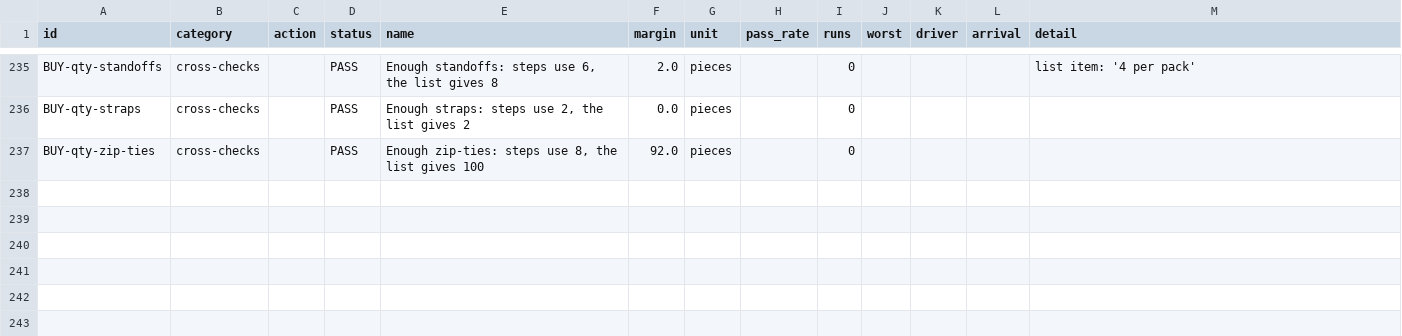
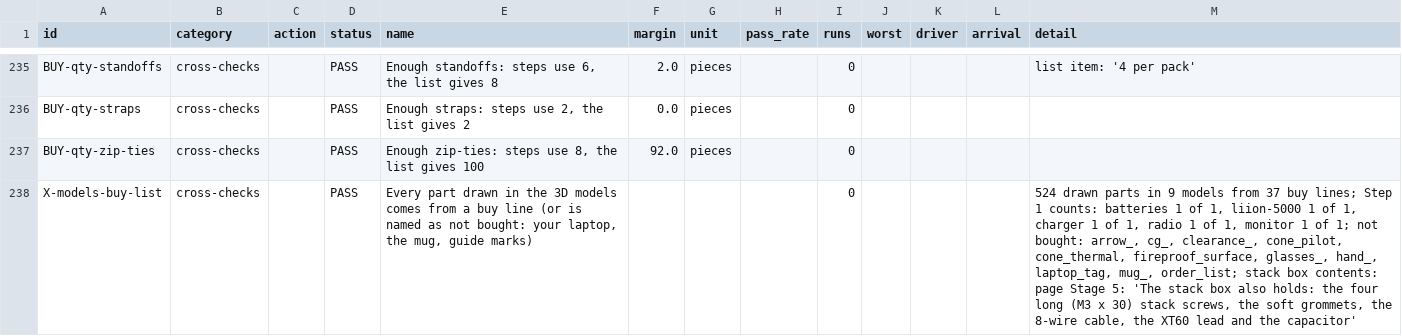
Before and after one commit to AlbertanCoder/build-guide, a CSV file: docs/build-truth/verification-results.csv, drawn as a sheet; only a part is shown, gaps mark what is left out; the diff covers the shown part only; the diff names each change by its address in the sheet, - before the commit and + after, or states it on an @@ line.

```diff
--- a/docs/build-truth/verification-results.csv
+++ b/docs/build-truth/verification-results.csv
+row 238: X-models-buy-list | cross-checks |  | PASS | Every part drawn in the 3D models comes from a buy line (or is named as not bought: your laptop, the mug, guide marks) |  |  |  | 0 |  |  |  | 524 drawn parts in 9 models from 37 buy lines; Step 1 counts: batteries 1 of 1, liion-5000 1 of 1, charger 1 of 1, radio 1 of 1, monitor 1 of 1; not bought: arrow_, cg_, clearance_, cone_pilot, cone_thermal, fireproof_surface, glasses_, hand_, laptop_tag, mug_, order_list; stack box contents: page Stage 5: 'The stack box also holds: the four long (M3 x 30) stack screws, the soft grommets, the 8-wire cable, the XT60 lead and the capacitor'
```
Also changed, not shown: 1 added row elsewhere in this file, 34 other files.
